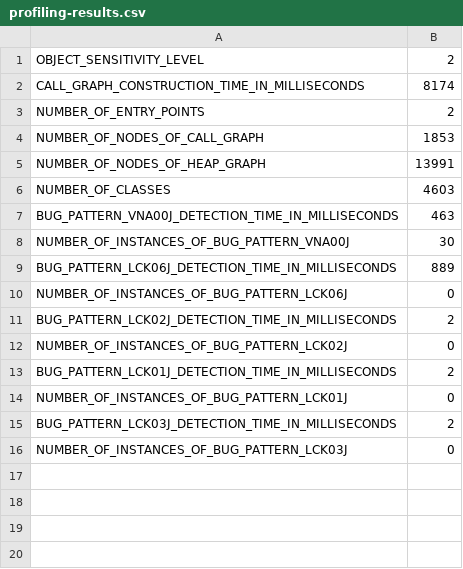
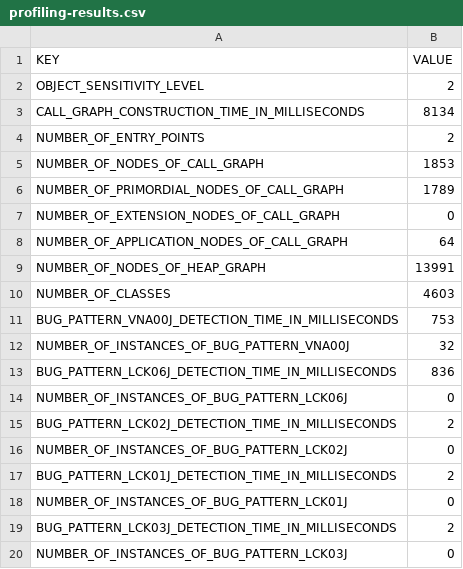
Before and after one commit to reprogrammer/keshmesh-results, a CSV file: commons-pool/2/profiling-results.csv, drawn as a sheet.

Commit message:
Updated the results for k = 2.

```diff
--- a/commons-pool/2/profiling-results.csv
+++ b/commons-pool/2/profiling-results.csv
@@ -1,10 +1,14 @@
+KEY,VALUE
 OBJECT_SENSITIVITY_LEVEL,2
-CALL_GRAPH_CONSTRUCTION_TIME_IN_MILLISECONDS,8174
+CALL_GRAPH_CONSTRUCTION_TIME_IN_MILLISECONDS,8134
 NUMBER_OF_ENTRY_POINTS,2
 NUMBER_OF_NODES_OF_CALL_GRAPH,1853
+NUMBER_OF_PRIMORDIAL_NODES_OF_CALL_GRAPH,1789
+NUMBER_OF_EXTENSION_NODES_OF_CALL_GRAPH,0
+NUMBER_OF_APPLICATION_NODES_OF_CALL_GRAPH,64
 NUMBER_OF_NODES_OF_HEAP_GRAPH,13991
 NUMBER_OF_CLASSES,4603
-BUG_PATTERN_VNA00J_DETECTION_TIME_IN_MILLISECONDS,463
-NUMBER_OF_INSTANCES_OF_BUG_PATTERN_VNA00J,30
-BUG_PATTERN_LCK06J_DETECTION_TIME_IN_MILLISECONDS,889
+BUG_PATTERN_VNA00J_DETECTION_TIME_IN_MILLISECONDS,753
+NUMBER_OF_INSTANCES_OF_BUG_PATTERN_VNA00J,32
+BUG_PATTERN_LCK06J_DETECTION_TIME_IN_MILLISECONDS,836
 NUMBER_OF_INSTANCES_OF_BUG_PATTERN_LCK06J,0
```
Also changed, not shown: 1 other file.
